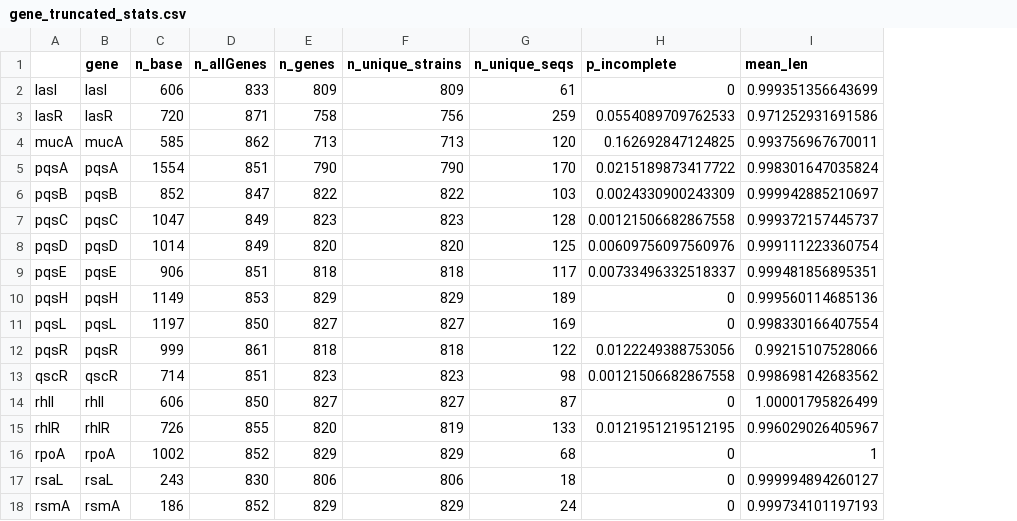
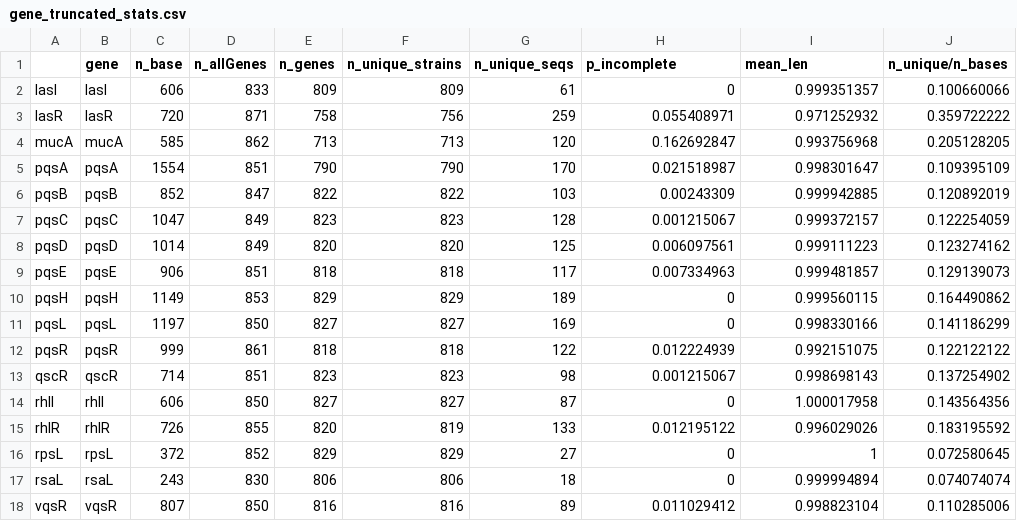
Before and after one commit to SPDiggleLab/QSFrequency2022, a CSV file: OUTPUT/gene_truncated_stats.csv, drawn as a sheet; removed rows and columns are numbered as before the commit, all else as after; the diff names each change by its address in the sheet, - before the commit and + after, or states it on an @@ line.

Commit message:
gene list change
Added rpsL and vqsR, removed rpoA and rsmA

```diff
--- a/OUTPUT/gene_truncated_stats.csv
+++ b/OUTPUT/gene_truncated_stats.csv
+column J (n_unique/n_bases), rows 2-17: 0.100660066 | 0.359722222 | 0.205128205 | 0.109395109 | 0.120892019 | 0.122254059 | 0.123274162 | 0.129139073 | 0.164490862 | 0.141186299 | 0.122122122 | 0.137254902 | 0.143564356 | 0.183195592 | 0.072580645 | 0.074074074
-I2 (mean_len): 0.999351356643699
+I2 (mean_len): 0.999351357
-H3 (p_incomplete): 0.0554089709762533
+H3 (p_incomplete): 0.055408971
-I3 (mean_len): 0.971252931691586
+I3 (mean_len): 0.971252932
-H4 (p_incomplete): 0.162692847124825
+H4 (p_incomplete): 0.162692847
-I4 (mean_len): 0.993756967670011
+I4 (mean_len): 0.993756968
-H5 (p_incomplete): 0.0215189873417722
+H5 (p_incomplete): 0.021518987
-I5 (mean_len): 0.998301647035824
+I5 (mean_len): 0.998301647
-H6 (p_incomplete): 0.0024330900243309
+H6 (p_incomplete): 0.00243309
-I6 (mean_len): 0.999942885210697
+I6 (mean_len): 0.999942885
-H7 (p_incomplete): 0.00121506682867558
+H7 (p_incomplete): 0.001215067
-I7 (mean_len): 0.999372157445737
+I7 (mean_len): 0.999372157
-H8 (p_incomplete): 0.00609756097560976
+H8 (p_incomplete): 0.006097561
-I8 (mean_len): 0.999111223360754
+I8 (mean_len): 0.999111223
-H9 (p_incomplete): 0.00733496332518337
+H9 (p_incomplete): 0.007334963
-I9 (mean_len): 0.999481856895351
+I9 (mean_len): 0.999481857
-I10 (mean_len): 0.999560114685136
+I10 (mean_len): 0.999560115
-I11 (mean_len): 0.998330166407554
+I11 (mean_len): 0.998330166
-H12 (p_incomplete): 0.0122249388753056
+H12 (p_incomplete): 0.012224939
-I12 (mean_len): 0.99215107528066
+I12 (mean_len): 0.992151075
-H13 (p_incomplete): 0.00121506682867558
+H13 (p_incomplete): 0.001215067
-I13 (mean_len): 0.998698142683562
+I13 (mean_len): 0.998698143
-I14 (mean_len): 1.00001795826499
+I14 (mean_len): 1.000017958
-H15 (p_incomplete): 0.0121951219512195
+H15 (p_incomplete): 0.012195122
-I15 (mean_len): 0.996029026405967
+I15 (mean_len): 0.996029026
-A16: rpoA
+A16: rpsL
-B16 (gene): rpoA
+B16 (gene): rpsL
-C16 (n_base): 1002
+C16 (n_base): 372
-G16 (n_unique_seqs): 68
+G16 (n_unique_seqs): 27
-I17 (mean_len): 0.999994894260127
+I17 (mean_len): 0.999994894
-row 18: rsmA | rsmA | 186 | 852 | 829 | 829 | 24 | 0 | 0.999734101197193
+row 18: vqsR | vqsR | 807 | 850 | 816 | 816 | 89 | 0.011029412 | 0.998823104 | 0.110285006
```
Also changed, not shown: INPUT/additional_genes/rpoA_seqs_from_IPCD.tsv, 32 other files.
